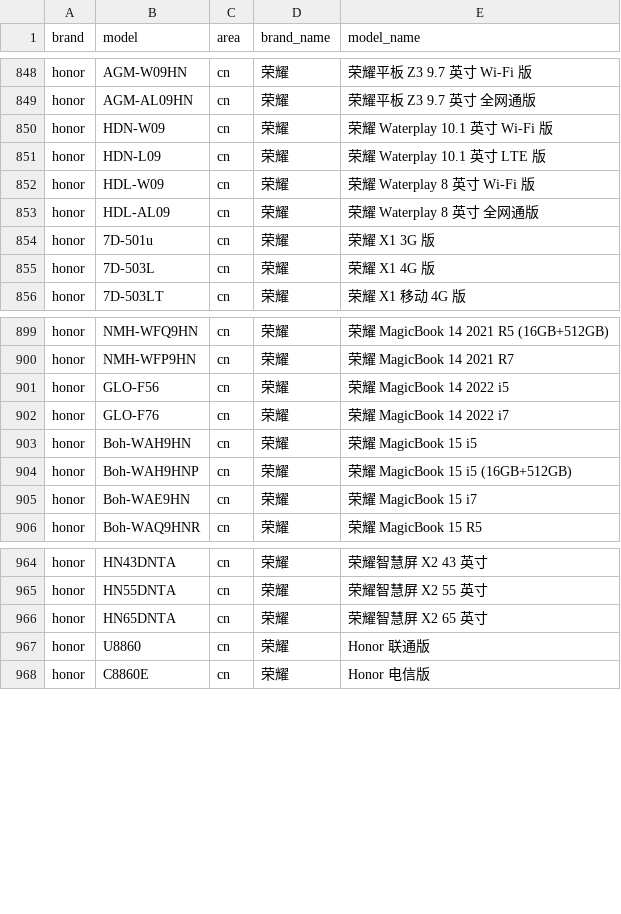
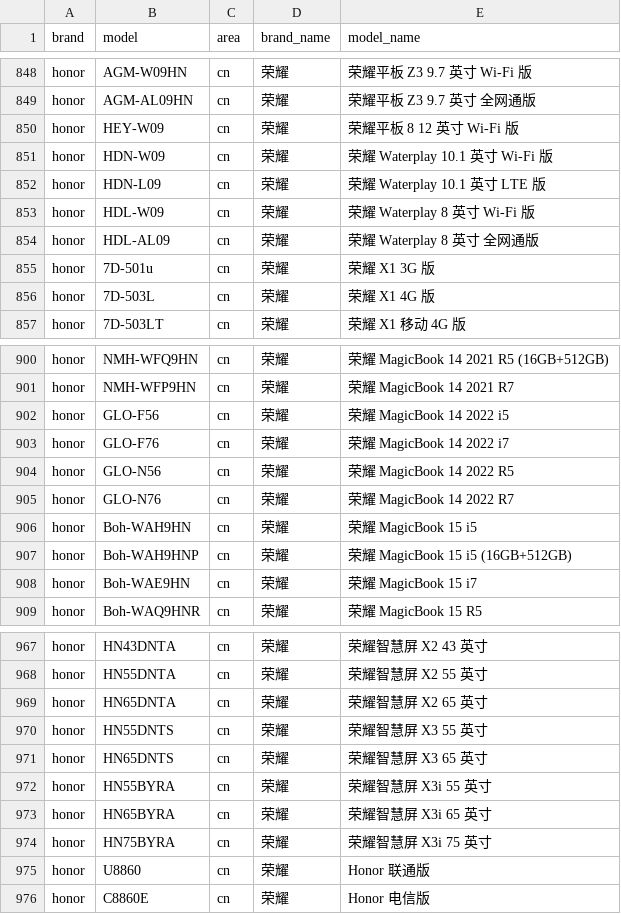
Before and after one commit to jantacy/mobilemodels, a CSV file: brand_model.csv, drawn as a sheet; only a part is shown, gaps mark what is left out; the diff names each change by its address in the sheet, - before the commit and + after, or states it on an @@ line.

Commit message:
Sync with MobileModels 1229ff9aab37218b9b9894bf91498eb105b22969

```diff
--- a/brand_model.csv
+++ b/brand_model.csv
+row 850: honor | HEY-W09 | cn | 荣耀 | 荣耀平板 8 12 英寸 Wi-Fi 版
+row 904: honor | GLO-N56 | cn | 荣耀 | 荣耀 MagicBook 14 2022 R5
+row 905: honor | GLO-N76 | cn | 荣耀 | 荣耀 MagicBook 14 2022 R7
+row 970: honor | HN55DNTS | cn | 荣耀 | 荣耀智慧屏 X3 55 英寸
+row 971: honor | HN65DNTS | cn | 荣耀 | 荣耀智慧屏 X3 65 英寸
+row 972: honor | HN55BYRA | cn | 荣耀 | 荣耀智慧屏 X3i 55 英寸
+row 973: honor | HN65BYRA | cn | 荣耀 | 荣耀智慧屏 X3i 65 英寸
+row 974: honor | HN75BYRA | cn | 荣耀 | 荣耀智慧屏 X3i 75 英寸
```
Also changed, not shown: 1 other file.
